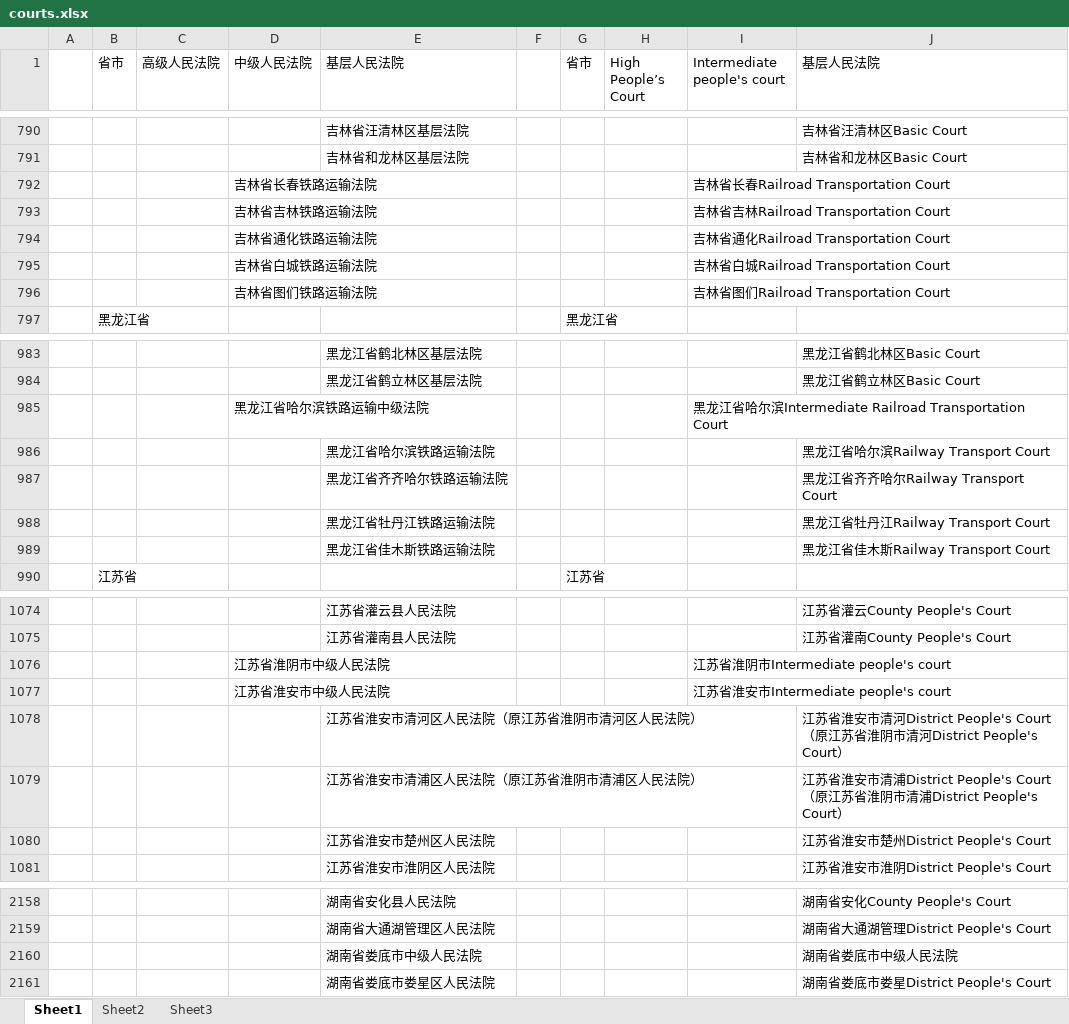
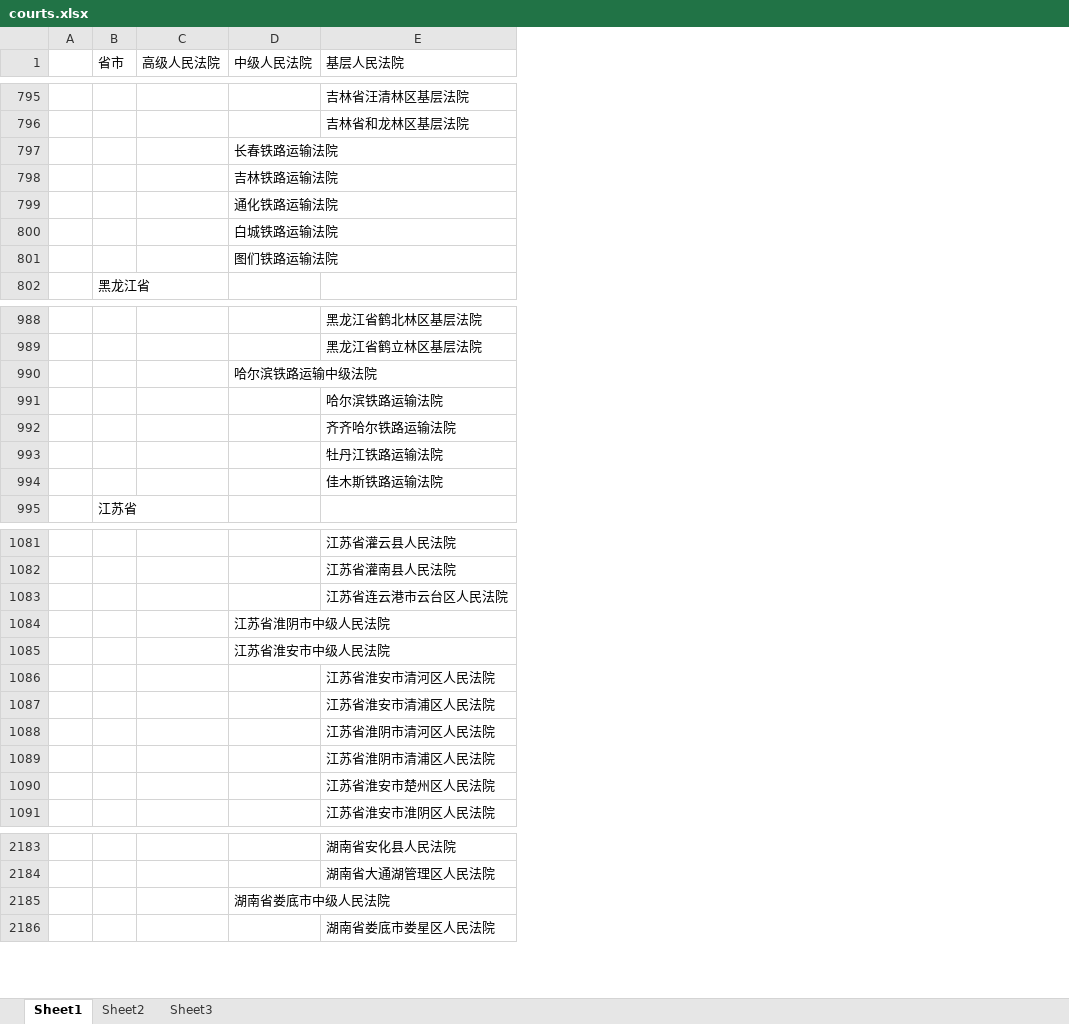
Before and after one commit to kevindragon/lexiscnexec, an Excel workbook: court/courts.xlsx, sheet Sheet1, drawn as a sheet; only a part is shown, gaps mark what is left out; values as stored, in another font and other column widths than the file's, no cell formats; removed rows and columns are numbered as before the commit, all else as after; the diff covers the shown part only; the diff names each change by its address in the sheet, - before the commit and + after, or states it on an @@ line.

Commit message:
for case court name standardize

```diff
--- a/court/courts.xlsx (sheet Sheet1)
+++ b/court/courts.xlsx (sheet Sheet1)
-column F, empty
-column G (省市), row 797: 黑龙江省; row 990: 江苏省
-column H (High People’s Court), empty
-column I (Intermediate people's court), rows 792-796: 吉林省长春Railroad Transportation Court | 吉林省吉林Railroad Transportation Court | 吉林省通化Railroad Transportation Court | 吉林省白城Railroad Transportation Court | 吉林省图们Railroad Transportation Court; row 985: 黑龙江省哈尔滨Intermediate Railroad Transportation Court; rows 1076-1077: 江苏省淮阴市Intermediate people's court | 江苏省淮安市Intermediate people's court
-column J (基层人民法院), rows 790-791: 吉林省汪清林区Basic Court | 吉林省和龙林区Basic Court; rows 983-989: 黑龙江省鹤北林区Basic Court | 黑龙江省鹤立林区Basic Court |  | 黑龙江省哈尔滨Railway Transport Court | 黑龙江省齐齐哈尔Railway Transport Court | 黑龙江省牡丹江Railway Transport Court | 黑龙江省佳木斯Railway Transport Court; rows 1074-1081: 江苏省灌云County People's Court | 江苏省灌南County People's Court |  |  | 江苏省淮安市清河District People's Court（原江苏省淮阴市清河District People's Court） | 江苏省淮安市清浦District People's Court（原江苏省淮阴市清浦District People's Court） | 江苏省淮安市楚州District People's Court | 江苏省淮安市淮阴District People's Court; rows 2158-2159: 湖南省安化County People's Court | 湖南省大通湖管理District People's Court; row 2161: 湖南省娄底市娄星District People's Court
-D797 (中级人民法院): 吉林省长春铁路运输法院
+D797 (中级人民法院): 长春铁路运输法院
-D798 (中级人民法院): 吉林省吉林铁路运输法院
+D798 (中级人民法院): 吉林铁路运输法院
-D799 (中级人民法院): 吉林省通化铁路运输法院
+D799 (中级人民法院): 通化铁路运输法院
-D800 (中级人民法院): 吉林省白城铁路运输法院
+D800 (中级人民法院): 白城铁路运输法院
-D801 (中级人民法院): 吉林省图们铁路运输法院
+D801 (中级人民法院): 图们铁路运输法院
-D990 (中级人民法院): 黑龙江省哈尔滨铁路运输中级法院
+D990 (中级人民法院): 哈尔滨铁路运输中级法院
-E991 (基层人民法院): 黑龙江省哈尔滨铁路运输法院
+E991 (基层人民法院): 哈尔滨铁路运输法院
-E992 (基层人民法院): 黑龙江省齐齐哈尔铁路运输法院
+E992 (基层人民法院): 齐齐哈尔铁路运输法院
-E993 (基层人民法院): 黑龙江省牡丹江铁路运输法院
+E993 (基层人民法院): 牡丹江铁路运输法院
-E994 (基层人民法院): 黑龙江省佳木斯铁路运输法院
+E994 (基层人民法院): 佳木斯铁路运输法院
+row 1083:  |  |  |  | 江苏省连云港市云台区人民法院
-E1086 (基层人民法院): 江苏省淮安市清河区人民法院（原江苏省淮阴市清河区人民法院）
+E1086 (基层人民法院): 江苏省淮安市清河区人民法院
-E1087 (基层人民法院): 江苏省淮安市清浦区人民法院（原江苏省淮阴市清浦区人民法院）
+E1087 (基层人民法院): 江苏省淮安市清浦区人民法院
+row 1088:  |  |  |  | 江苏省淮阴市清河区人民法院
+row 1089:  |  |  |  | 江苏省淮阴市清浦区人民法院
-row 2160:  |  |  |  | 湖南省娄底市中级人民法院 |  |  |  |  | 湖南省娄底市中级人民法院
+row 2185:  |  |  | 湖南省娄底市中级人民法院
```
Also changed, not shown: 40 added rows, 1 removed row and 26 edited cells elsewhere in this sheet, sheet Sheet2, cell formats, 10 other files.
